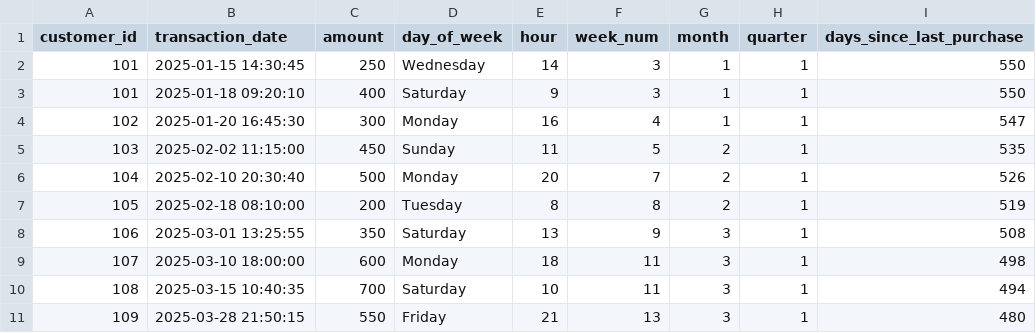
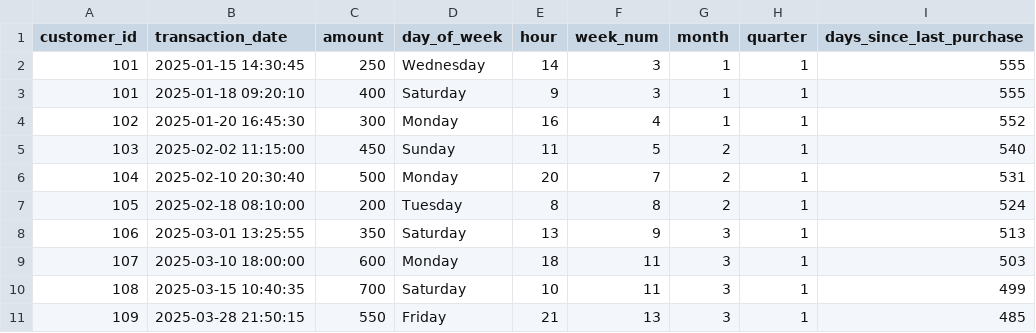
Before and after one commit to kalviumcommunity/SW2627-Data-Product-Development-SupportPulse, a CSV file: data/processed/datetime_features.csv, drawn as a sheet.

```diff
--- a/data/processed/datetime_features.csv
+++ b/data/processed/datetime_features.csv
@@ -1,11 +1,11 @@
 customer_id,transaction_date,amount,day_of_week,hour,week_num,month,quarter,days_since_last_purchase
-101,2025-01-15 14:30:45,250,Wednesday,14,3,1,1,550
-101,2025-01-18 09:20:10,400,Saturday,9,3,1,1,550
-102,2025-01-20 16:45:30,300,Monday,16,4,1,1,547
-103,2025-02-02 11:15:00,450,Sunday,11,5,2,1,535
-104,2025-02-10 20:30:40,500,Monday,20,7,2,1,526
-105,2025-02-18 08:10:00,200,Tuesday,8,8,2,1,519
-106,2025-03-01 13:25:55,350,Saturday,13,9,3,1,508
-107,2025-03-10 18:00:00,600,Monday,18,11,3,1,498
-108,2025-03-15 10:40:35,700,Saturday,10,11,3,1,494
-109,2025-03-28 21:50:15,550,Friday,21,13,3,1,480
+101,2025-01-15 14:30:45,250,Wednesday,14,3,1,1,555
+101,2025-01-18 09:20:10,400,Saturday,9,3,1,1,555
+102,2025-01-20 16:45:30,300,Monday,16,4,1,1,552
+103,2025-02-02 11:15:00,450,Sunday,11,5,2,1,540
+104,2025-02-10 20:30:40,500,Monday,20,7,2,1,531
+105,2025-02-18 08:10:00,200,Tuesday,8,8,2,1,524
+106,2025-03-01 13:25:55,350,Saturday,13,9,3,1,513
+107,2025-03-10 18:00:00,600,Monday,18,11,3,1,503
+108,2025-03-15 10:40:35,700,Saturday,10,11,3,1,499
+109,2025-03-28 21:50:15,550,Friday,21,13,3,1,485
```
Also changed, not shown: data/processed/revenue_analysis.csv, data/processed/typed_data.csv, 23 other files.
